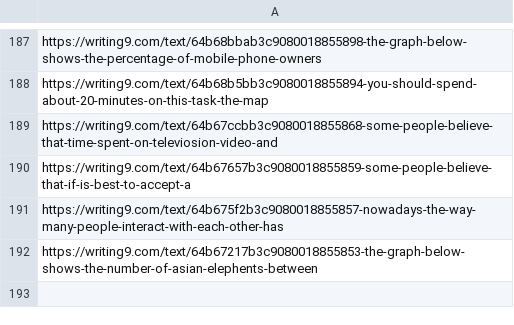
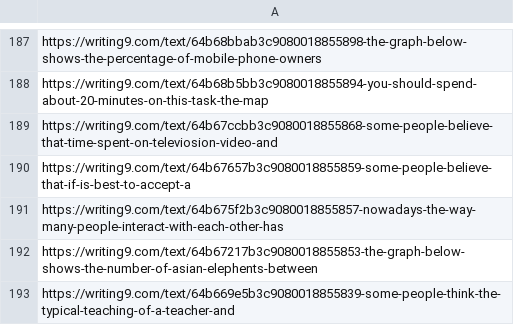
Before and after one commit to lordtahdus/AIelts, a CSV file: generated_links.csv, drawn as a sheet; only a part is shown, gaps mark what is left out.

```diff
--- a/generated_links.csv
+++ b/generated_links.csv
@@ -192 +192,2 @@ https://writing9.com/text/64b675f2b3c9080018855857-nowadays-the-way-many-people-
 https://writing9.com/text/64b67217b3c9080018855853-the-graph-below-shows-the-number-of-asian-elephents-between
+https://writing9.com/text/64b669e5b3c9080018855839-some-people-think-the-typical-teaching-of-a-teacher-and
```
Also changed, not shown: 3 other files.
